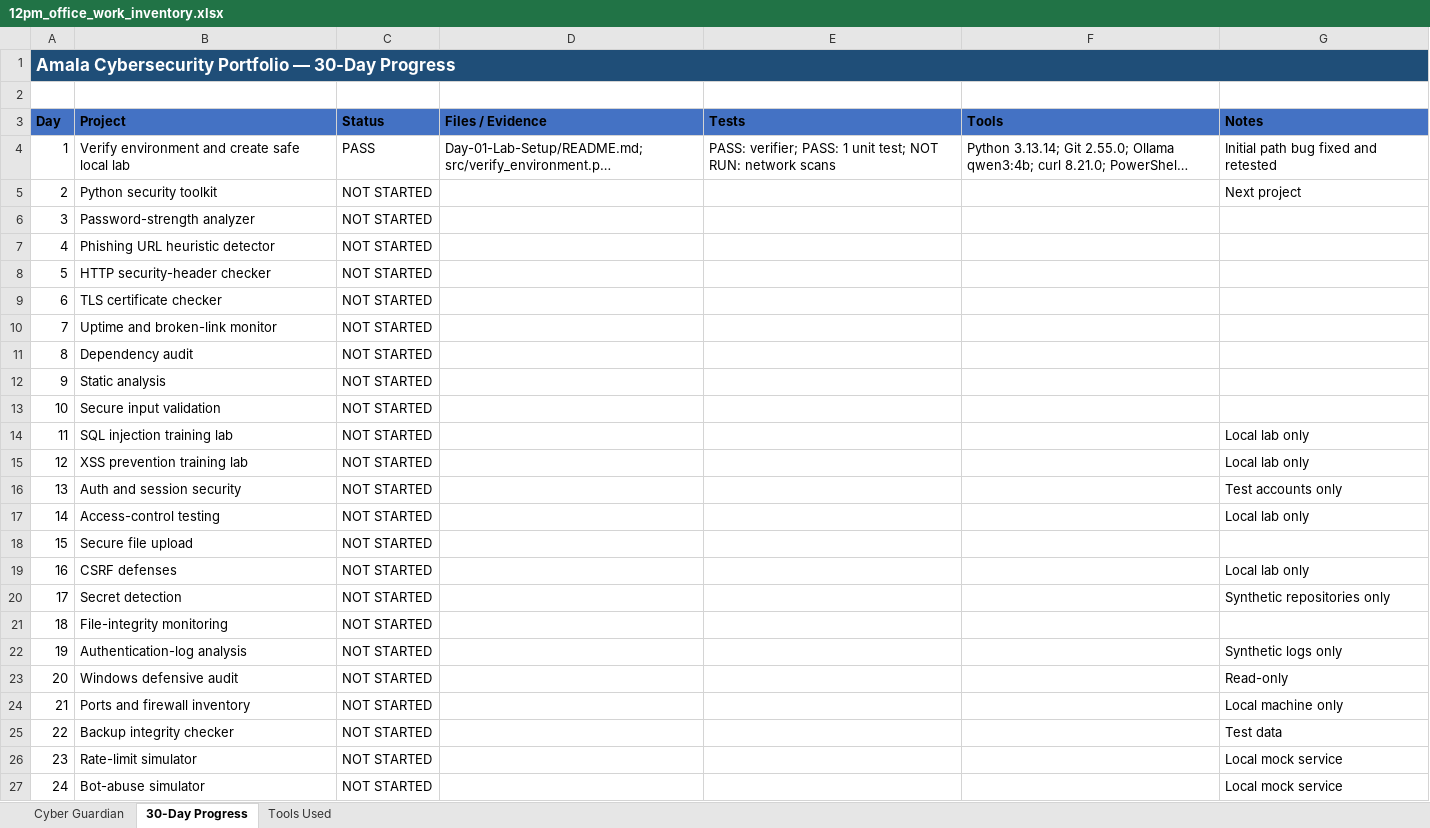
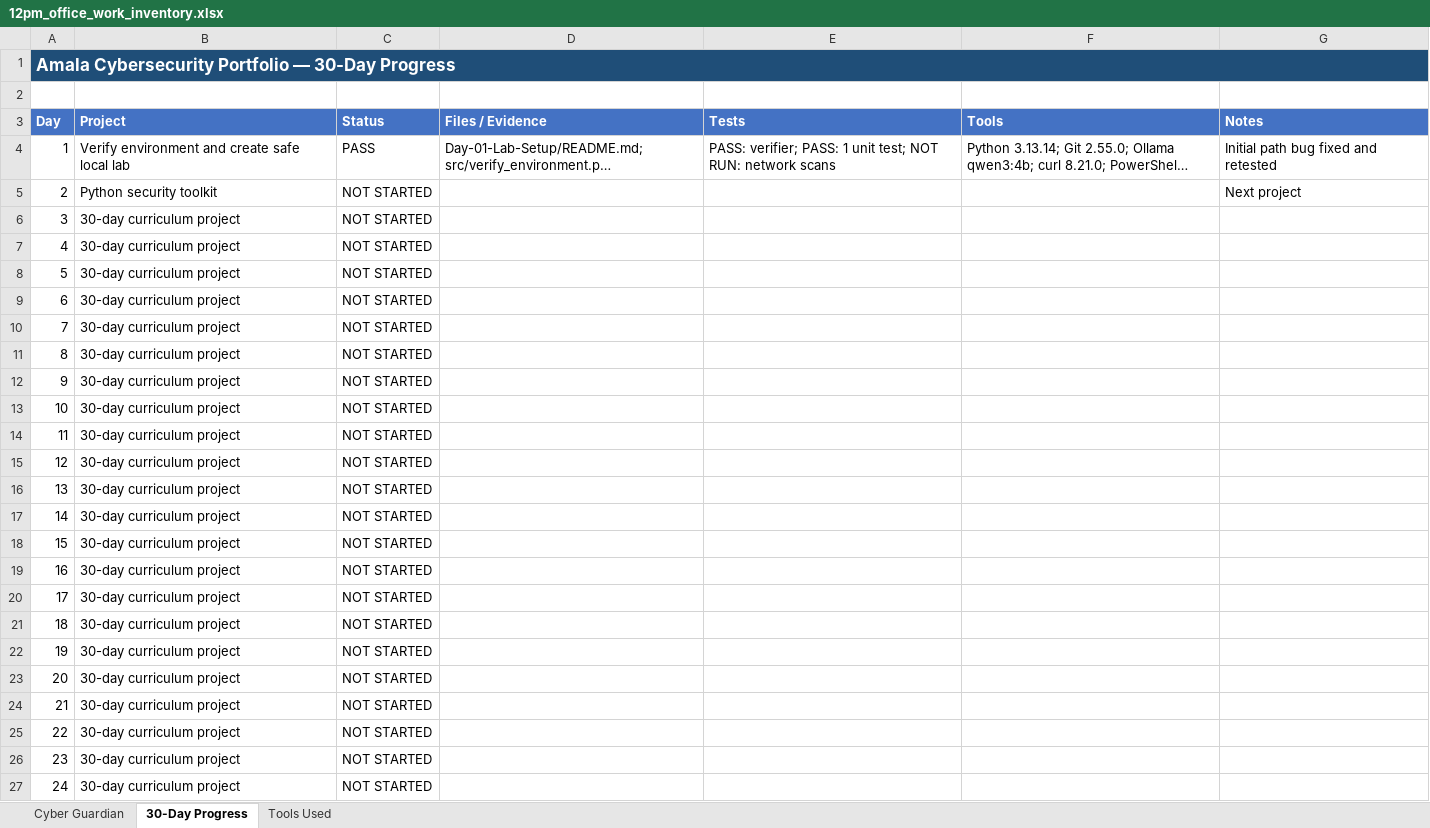
Before and after one commit to amalraj020-a11y/12pm-office-work, an Excel workbook: 12pm_office_work_inventory.xlsx, sheet 30-Day Progress, drawn as a sheet; only a part is shown; long unchanged cells end in …; values as stored, in another font and other column widths than the file's, no borders; the diff covers the shown part only; the diff names each change by its address in the sheet, - before the commit and + after, or states it on an @@ line.

```diff
--- a/12pm_office_work_inventory.xlsx (sheet 30-Day Progress)
+++ b/12pm_office_work_inventory.xlsx (sheet 30-Day Progress)
-A3:G3 text colour: black
+A3:G3 text colour: #FFFFFF
-B6 (Project): Password-strength analyzer
+B6 (Project): 30-day curriculum project
-B7 (Project): Phishing URL heuristic detector
+B7 (Project): 30-day curriculum project
-B8 (Project): HTTP security-header checker
+B8 (Project): 30-day curriculum project
-B9 (Project): TLS certificate checker
+B9 (Project): 30-day curriculum project
-B10 (Project): Uptime and broken-link monitor
+B10 (Project): 30-day curriculum project
-B11 (Project): Dependency audit
+B11 (Project): 30-day curriculum project
-B12 (Project): Static analysis
+B12 (Project): 30-day curriculum project
-B13 (Project): Secure input validation
+B13 (Project): 30-day curriculum project
-B14 (Project): SQL injection training lab
+B14 (Project): 30-day curriculum project
-G14:G15 (Notes): Local lab only
+G14:G15 (Notes): (empty)
-B15 (Project): XSS prevention training lab
+B15 (Project): 30-day curriculum project
-B16 (Project): Auth and session security
+B16 (Project): 30-day curriculum project
-G16 (Notes): Test accounts only
+G16 (Notes): (empty)
-B17 (Project): Access-control testing
+B17 (Project): 30-day curriculum project
-G17 (Notes): Local lab only
+G17 (Notes): (empty)
-B18 (Project): Secure file upload
+B18 (Project): 30-day curriculum project
-B19 (Project): CSRF defenses
+B19 (Project): 30-day curriculum project
-G19 (Notes): Local lab only
+G19 (Notes): (empty)
-B20 (Project): Secret detection
+B20 (Project): 30-day curriculum project
-G20 (Notes): Synthetic repositories only
+G20 (Notes): (empty)
-B21 (Project): File-integrity monitoring
+B21 (Project): 30-day curriculum project
-B22 (Project): Authentication-log analysis
+B22 (Project): 30-day curriculum project
-G22 (Notes): Synthetic logs only
+G22 (Notes): (empty)
-B23 (Project): Windows defensive audit
+B23 (Project): 30-day curriculum project
-G23 (Notes): Read-only
+G23 (Notes): (empty)
-B24 (Project): Ports and firewall inventory
+B24 (Project): 30-day curriculum project
-G24 (Notes): Local machine only
+G24 (Notes): (empty)
-B25 (Project): Backup integrity checker
+B25 (Project): 30-day curriculum project
-G25 (Notes): Test data
+G25 (Notes): (empty)
-B26 (Project): Rate-limit simulator
+B26 (Project): 30-day curriculum project
-G26:G27 (Notes): Local mock service
+G26:G27 (Notes): (empty)
-B27 (Project): Bot-abuse simulator
+B27 (Project): 30-day curriculum project
```
Also changed, not shown: 10 edited cells elsewhere in this sheet, sheet Cyber Guardian, sheet Tools Used.
